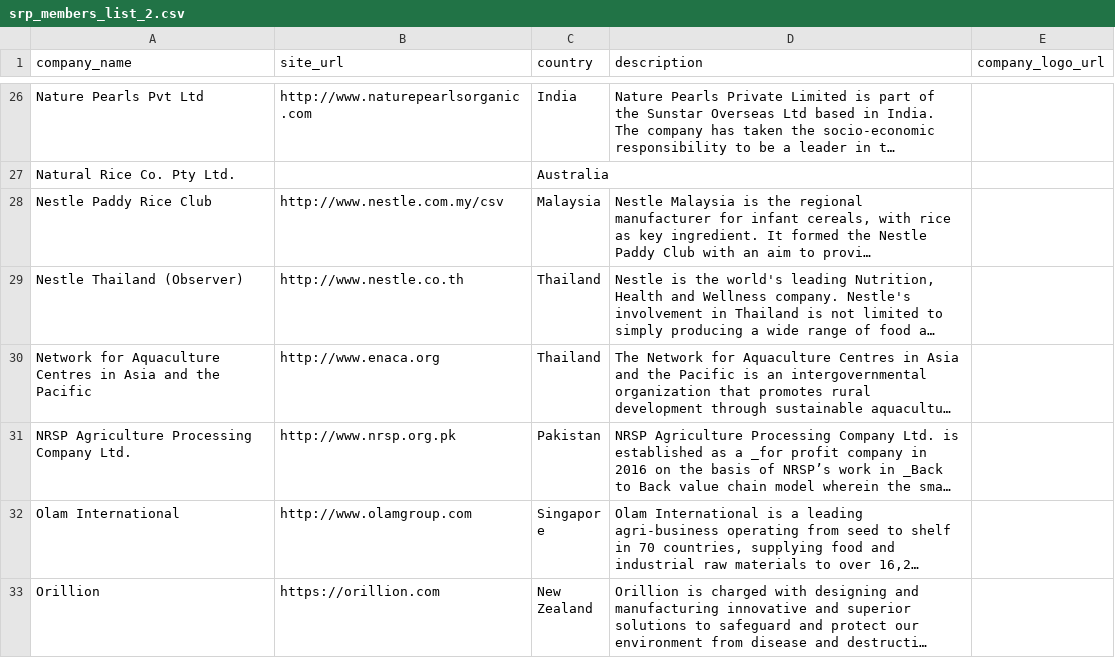
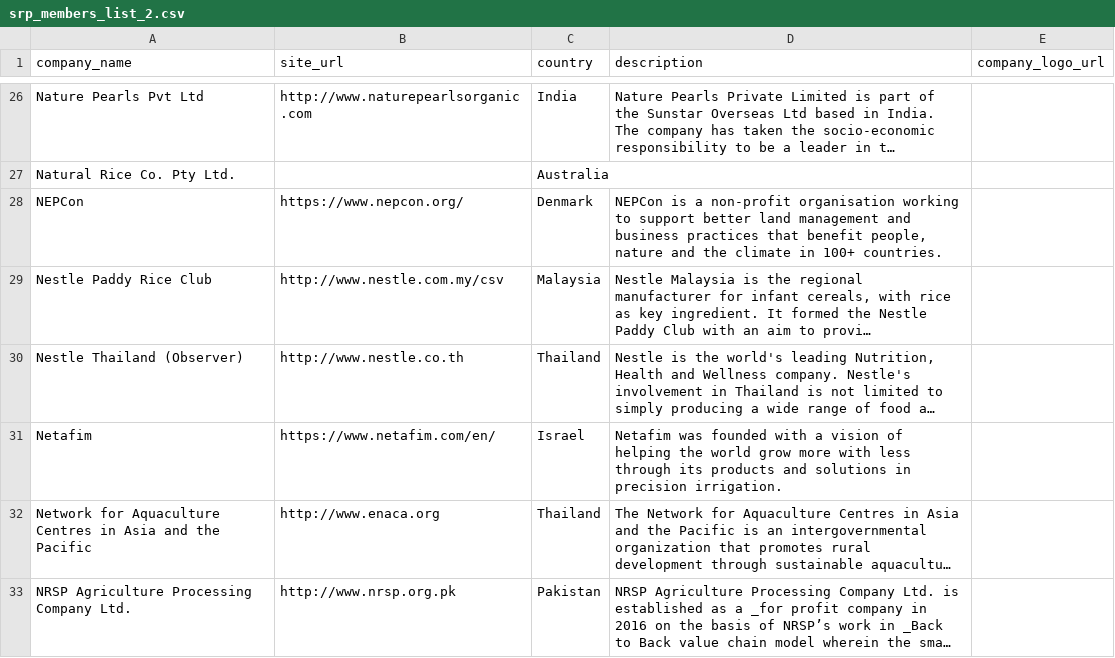
Before and after one commit to sustainablericeplatform/sustainablericeplatform.github.io, a CSV file: _data/srp_members_list_2.csv, drawn as a sheet; only a part is shown, gaps mark what is left out; the shorter side is filled out with more unchanged rows; long unchanged cells end in …; the diff names each change by its address in the sheet, - before the commit and + after, or states it on an @@ line.

Commit message:
Update srp_members_list_2.csv

```diff
--- a/_data/srp_members_list_2.csv
+++ b/_data/srp_members_list_2.csv
+row 28: NEPCon | https://www.nepcon.org/ | Denmark | NEPCon is a non-profit organisation working to support better land management and business practices that benefit people, nature and the climate in 100+ countries.
+row 31: Netafim | https://www.netafim.com/en/ | Israel | Netafim was founded with a vision of helping the world grow more with less through its products and solutions in precision irrigation.
```
